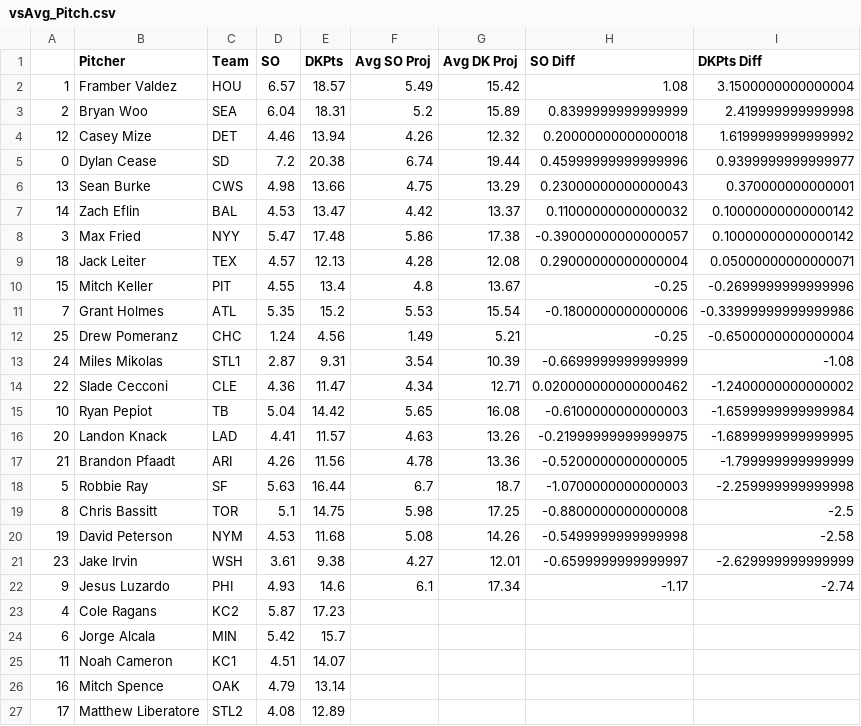
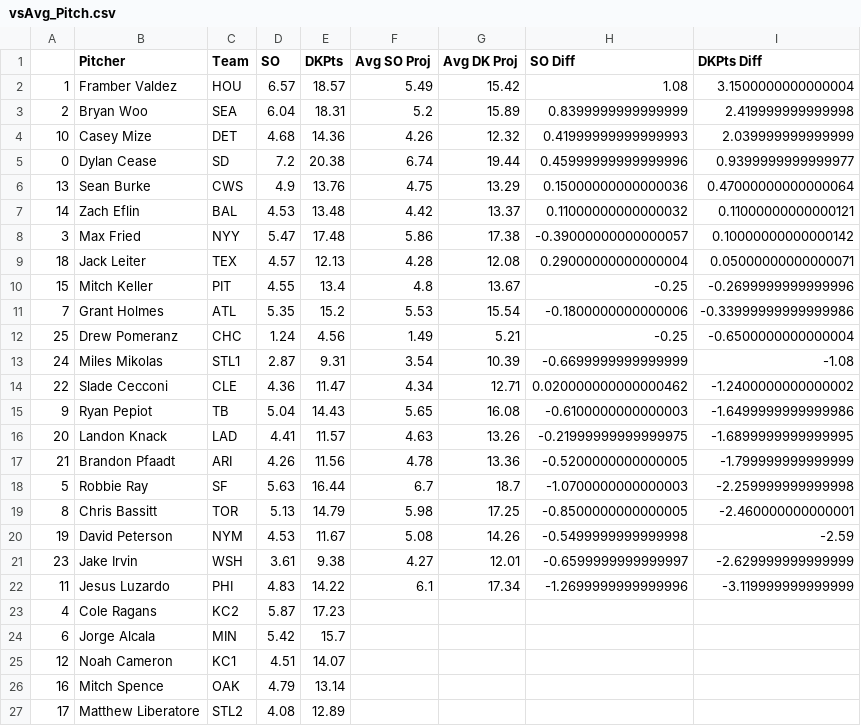
Before and after one commit to JonPGH/slateProj, a CSV file: Data/vsAvg_Pitch.csv, drawn as a sheet.

```diff
--- a/Data/vsAvg_Pitch.csv
+++ b/Data/vsAvg_Pitch.csv
@@ -3,6 +3,6 @@
 2,Bryan Woo,SEA,6.04,18.31,5.2,15.89,0.8399999999999999,2.419999999999998
-12,Casey Mize,DET,4.46,13.94,4.26,12.32,0.20000000000000018,1.6199999999999992
+10,Casey Mize,DET,4.68,14.36,4.26,12.32,0.41999999999999993,2.039999999999999
 0,Dylan Cease,SD,7.2,20.38,6.74,19.44,0.45999999999999996,0.9399999999999977
-13,Sean Burke,CWS,4.98,13.66,4.75,13.29,0.23000000000000043,0.370000000000001
-14,Zach Eflin,BAL,4.53,13.47,4.42,13.37,0.11000000000000032,0.10000000000000142
+13,Sean Burke,CWS,4.9,13.76,4.75,13.29,0.15000000000000036,0.47000000000000064
+14,Zach Eflin,BAL,4.53,13.48,4.42,13.37,0.11000000000000032,0.11000000000000121
 3,Max Fried,NYY,5.47,17.48,5.86,17.38,-0.39000000000000057,0.10000000000000142
@@ -14,3 +14,3 @@
 22,Slade Cecconi,CLE,4.36,11.47,4.34,12.71,0.020000000000000462,-1.2400000000000002
-10,Ryan Pepiot,TB,5.04,14.42,5.65,16.08,-0.6100000000000003,-1.6599999999999984
+9,Ryan Pepiot,TB,5.04,14.43,5.65,16.08,-0.6100000000000003,-1.6499999999999986
 20,Landon Knack,LAD,4.41,11.57,4.63,13.26,-0.21999999999999975,-1.6899999999999995
@@ -18,9 +18,9 @@
 5,Robbie Ray,SF,5.63,16.44,6.7,18.7,-1.0700000000000003,-2.259999999999998
-8,Chris Bassitt,TOR,5.1,14.75,5.98,17.25,-0.8800000000000008,-2.5
-19,David Peterson,NYM,4.53,11.68,5.08,14.26,-0.5499999999999998,-2.58
+8,Chris Bassitt,TOR,5.13,14.79,5.98,17.25,-0.8500000000000005,-2.460000000000001
+19,David Peterson,NYM,4.53,11.67,5.08,14.26,-0.5499999999999998,-2.59
 23,Jake Irvin,WSH,3.61,9.38,4.27,12.01,-0.6599999999999997,-2.629999999999999
-9,Jesus Luzardo,PHI,4.93,14.6,6.1,17.34,-1.17,-2.74
+11,Jesus Luzardo,PHI,4.83,14.22,6.1,17.34,-1.2699999999999996,-3.119999999999999
 4,Cole Ragans,KC2,5.87,17.23,,,,
 6,Jorge Alcala,MIN,5.42,15.7,,,,
-11,Noah Cameron,KC1,4.51,14.07,,,,
+12,Noah Cameron,KC1,4.51,14.07,,,,
 16,Mitch Spence,OAK,4.79,13.14,,,,
```
Also changed, not shown: Data/Tableau_DailyHitterProj.csv, Data/Tableau_DailyPitcherProj.csv, 5 other files.
